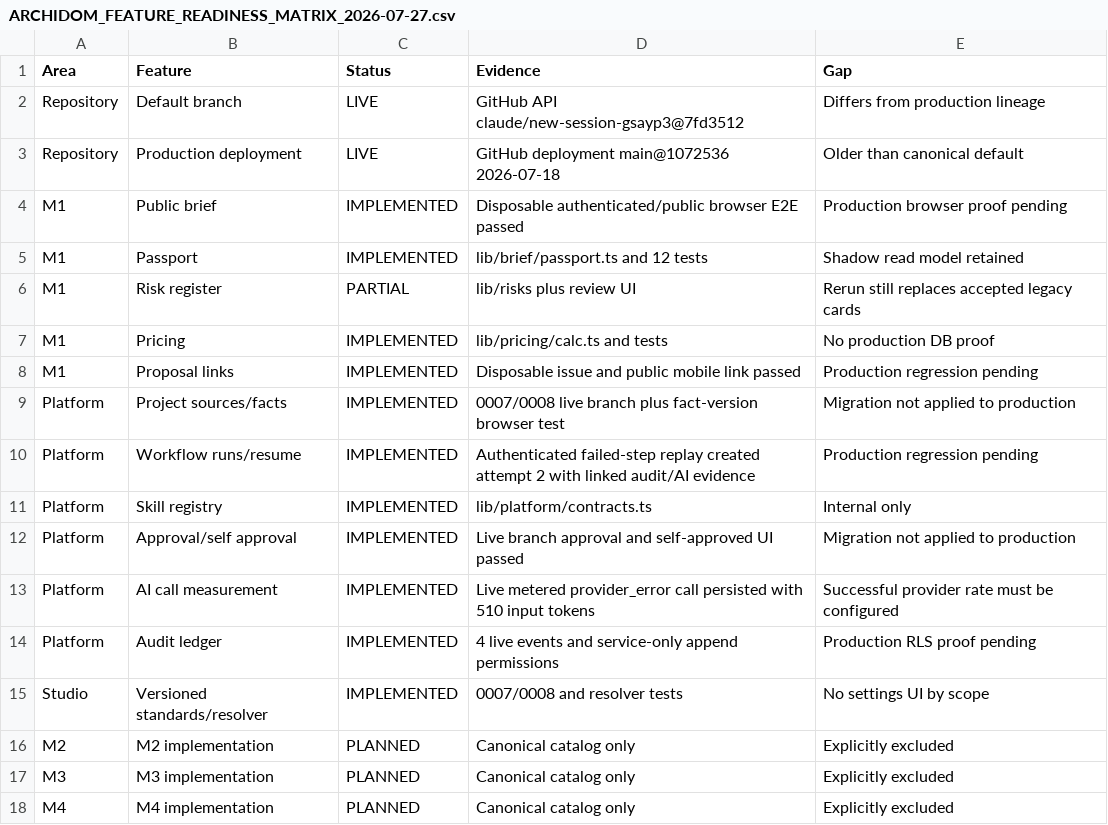
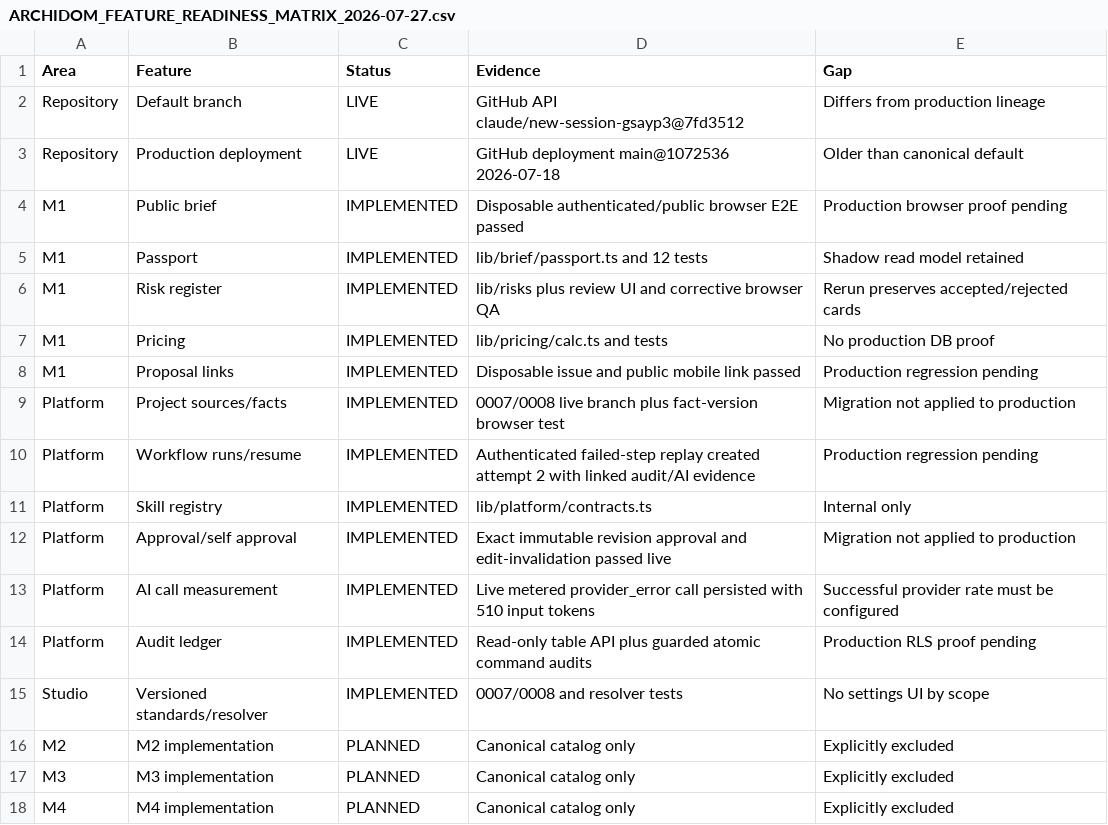
Before and after one commit to parkourcafe/design-interior2026.07, a CSV file: docs/architecture/ARCHIDOM_FEATURE_READINESS_MATRIX_2026-07-27.csv, drawn as a sheet.

Commit message:
fix(workflow): bind approvals to immutable revisions

```diff
--- a/docs/architecture/ARCHIDOM_FEATURE_READINESS_MATRIX_2026-07-27.csv
+++ b/docs/architecture/ARCHIDOM_FEATURE_READINESS_MATRIX_2026-07-27.csv
@@ -5,3 +5,3 @@ M1,Public brief,IMPLEMENTED,Disposable authenticated/public browser E2E passed,P
 M1,Passport,IMPLEMENTED,lib/brief/passport.ts and 12 tests,Shadow read model retained
-M1,Risk register,PARTIAL,lib/risks plus review UI,Rerun still replaces accepted legacy cards
+M1,Risk register,IMPLEMENTED,lib/risks plus review UI and corrective browser QA,Rerun preserves accepted/rejected cards
 M1,Pricing,IMPLEMENTED,lib/pricing/calc.ts and tests,No production DB proof
@@ -11,5 +11,5 @@ Platform,Workflow runs/resume,IMPLEMENTED,Authenticated failed-step replay creat
 Platform,Skill registry,IMPLEMENTED,lib/platform/contracts.ts,Internal only
-Platform,Approval/self approval,IMPLEMENTED,Live branch approval and self-approved UI passed,Migration not applied to production
+Platform,Approval/self approval,IMPLEMENTED,Exact immutable revision approval and edit-invalidation passed live,Migration not applied to production
 Platform,AI call measurement,IMPLEMENTED,Live metered provider_error call persisted with 510 input tokens,Successful provider rate must be configured
-Platform,Audit ledger,IMPLEMENTED,4 live events and service-only append permissions,Production RLS proof pending
+Platform,Audit ledger,IMPLEMENTED,Read-only table API plus guarded atomic command audits,Production RLS proof pending
 Studio,Versioned standards/resolver,IMPLEMENTED,0007/0008 and resolver tests,No settings UI by scope
```
Also changed, not shown: 14 other files.
